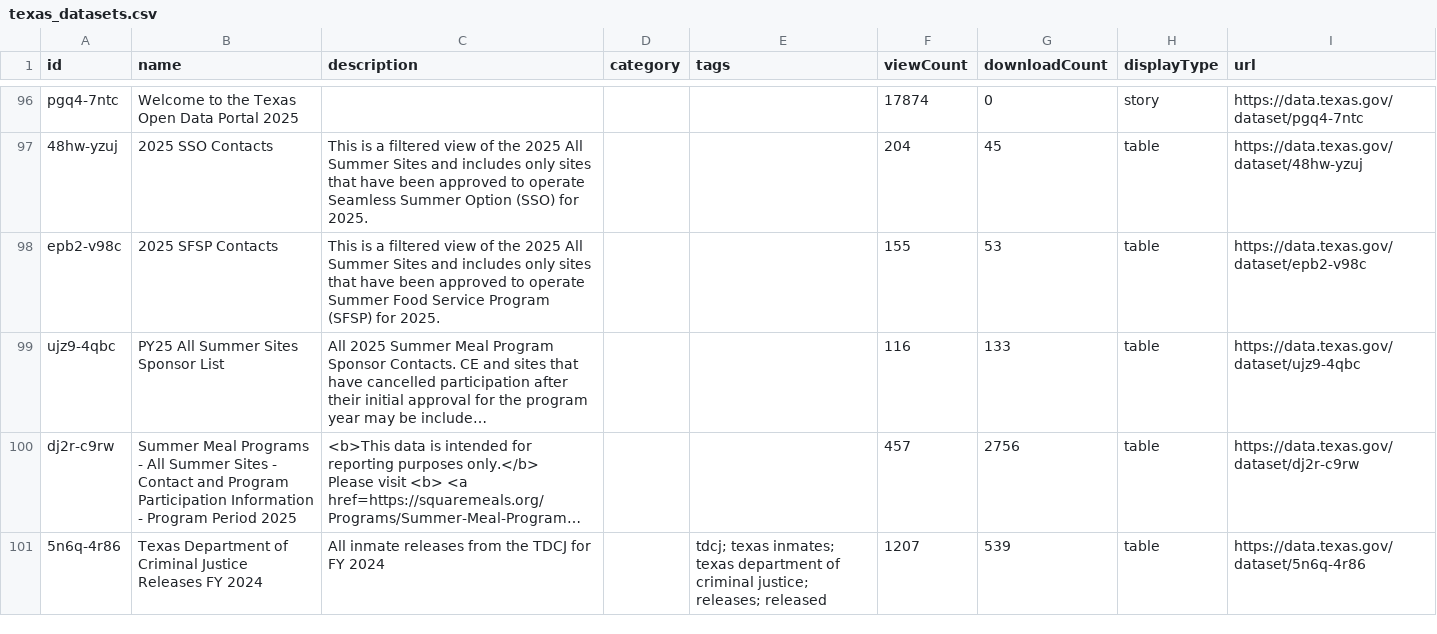
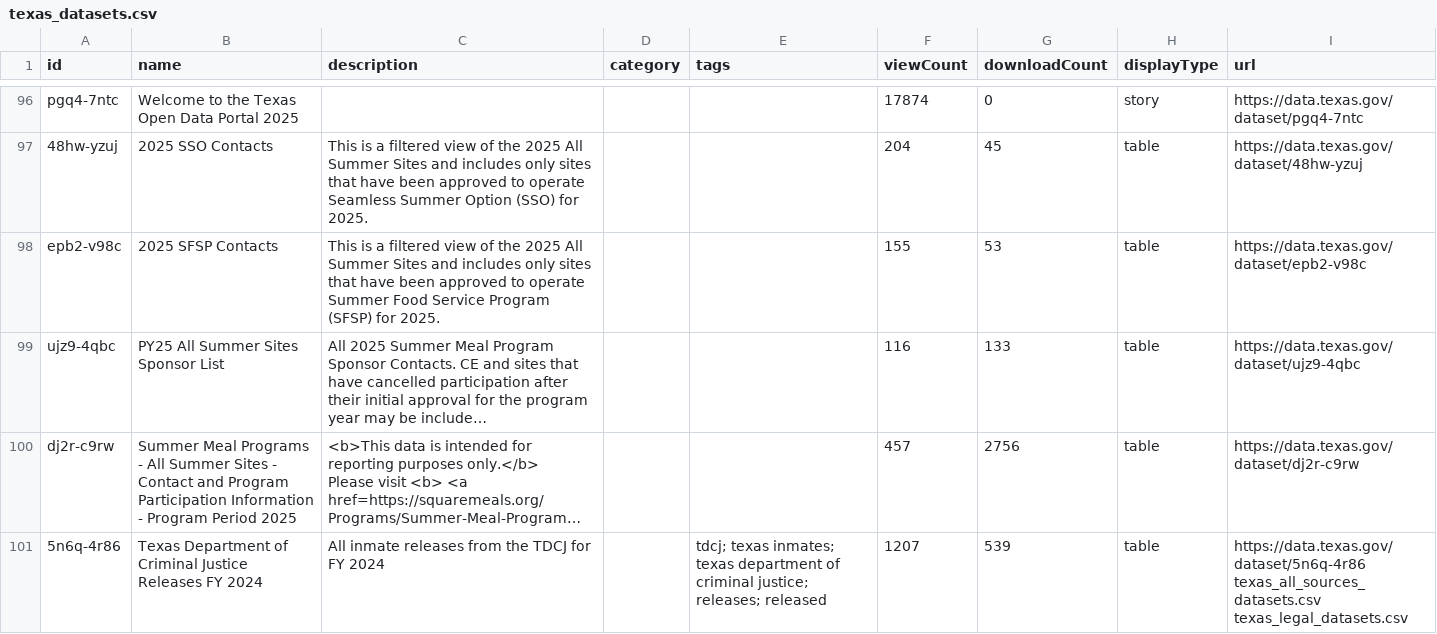
Before and after one commit to JCKING1278/legal-luminary, a CSV file: _data/texas_datasets.csv, drawn as a sheet; only a part is shown, gaps mark what is left out; long unchanged cells end in …; the diff names each change by its address in the sheet, - before the commit and + after, or states it on an @@ line.

Commit message:
Fix workflows and add static data files
- Fix smoke test workflow to use existing package.json
- Add Playwright smoke tests to repo
- Update fetch-texas-data to update all JSON files
- Ensure static JSON data files are used in Jekyll build

```diff
--- a/_data/texas_datasets.csv
+++ b/_data/texas_datasets.csv
-I101 (url): https://data.texas.gov/dataset/5n6q-4r86
+I101 (url): https://data.texas.gov/dataset/5n6q-4r86 texas_all_sources_datasets.csv texas_legal_datasets.csv
```
Also changed, not shown: 4 other files.
